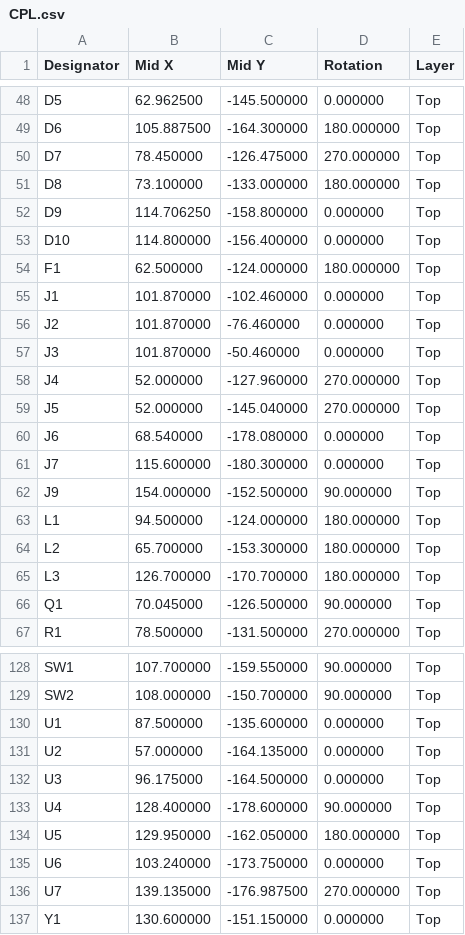
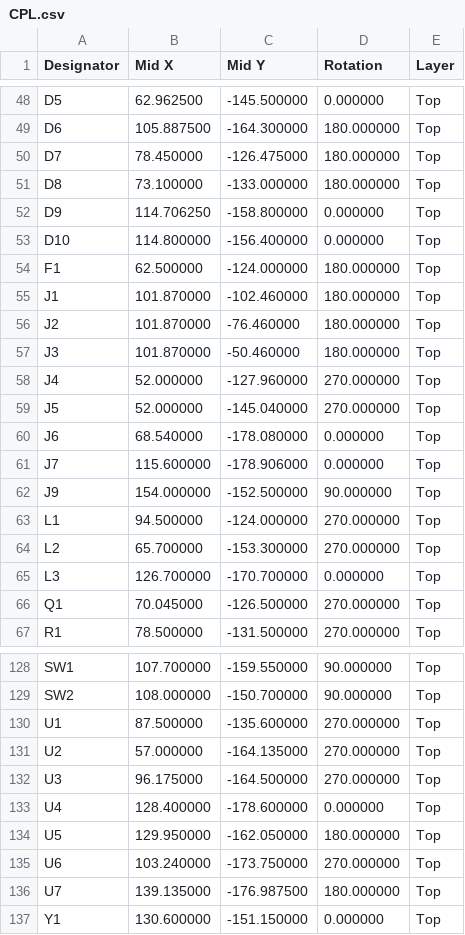
Before and after one commit to jonahsaunders/fab-computer-hackerfab, a CSV file: docs/manufacturing/backplane/CPL.csv, drawn as a sheet; only a part is shown, gaps mark what is left out.

Commit message:
Verify and correct backplane catalog part orientations

```diff
--- a/docs/manufacturing/backplane/CPL.csv
+++ b/docs/manufacturing/backplane/CPL.csv
@@ -49,3 +49,3 @@ D5,62.962500,-145.500000,0.000000,Top
 D6,105.887500,-164.300000,180.000000,Top
-D7,78.450000,-126.475000,270.000000,Top
+D7,78.450000,-126.475000,180.000000,Top
 D8,73.100000,-133.000000,180.000000,Top
@@ -54,5 +54,5 @@ D10,114.800000,-156.400000,0.000000,Top
 F1,62.500000,-124.000000,180.000000,Top
-J1,101.870000,-102.460000,0.000000,Top
-J2,101.870000,-76.460000,0.000000,Top
-J3,101.870000,-50.460000,0.000000,Top
+J1,101.870000,-102.460000,180.000000,Top
+J2,101.870000,-76.460000,180.000000,Top
+J3,101.870000,-50.460000,180.000000,Top
 J4,52.000000,-127.960000,270.000000,Top
@@ -60,8 +60,8 @@ J5,52.000000,-145.040000,270.000000,Top
 J6,68.540000,-178.080000,0.000000,Top
-J7,115.600000,-180.300000,0.000000,Top
+J7,115.600000,-178.906000,0.000000,Top
 J9,154.000000,-152.500000,90.000000,Top
-L1,94.500000,-124.000000,180.000000,Top
-L2,65.700000,-153.300000,180.000000,Top
-L3,126.700000,-170.700000,180.000000,Top
-Q1,70.045000,-126.500000,90.000000,Top
+L1,94.500000,-124.000000,270.000000,Top
+L2,65.700000,-153.300000,270.000000,Top
+L3,126.700000,-170.700000,0.000000,Top
+Q1,70.045000,-126.500000,270.000000,Top
 R1,78.500000,-131.500000,270.000000,Top
@@ -129,9 +129,9 @@ SW1,107.700000,-159.550000,90.000000,Top
 SW2,108.000000,-150.700000,90.000000,Top
-U1,87.500000,-135.600000,0.000000,Top
-U2,57.000000,-164.135000,0.000000,Top
-U3,96.175000,-164.500000,0.000000,Top
-U4,128.400000,-178.600000,90.000000,Top
+U1,87.500000,-135.600000,270.000000,Top
+U2,57.000000,-164.135000,270.000000,Top
+U3,96.175000,-164.500000,270.000000,Top
+U4,128.400000,-178.600000,0.000000,Top
 U5,129.950000,-162.050000,180.000000,Top
-U6,103.240000,-173.750000,0.000000,Top
-U7,139.135000,-176.987500,270.000000,Top
+U6,103.240000,-173.750000,270.000000,Top
+U7,139.135000,-176.987500,180.000000,Top
 Y1,130.600000,-151.150000,0.000000,Top
```
Also changed, not shown: 3 other files.
